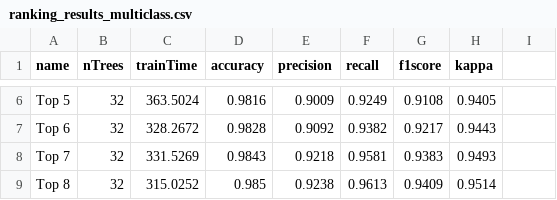
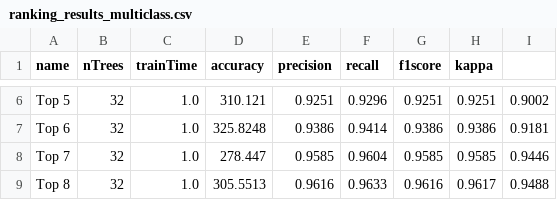
Before and after one commit to andrematte/dam-segmentation, a CSV file: experiments/random_forests/2-feature-ranking/ranking_results_multiclass.csv, drawn as a sheet; only a part is shown, gaps mark what is left out; the diff covers the shown part only; the diff names each change by its address in the sheet, - before the commit and + after, or states it on an @@ line.

```diff
--- a/experiments/random_forests/2-feature-ranking/ranking_results_multiclass.csv
+++ b/experiments/random_forests/2-feature-ranking/ranking_results_multiclass.csv
-C6 (trainTime): 363.5024
+C6 (trainTime): 1.0
-D6 (accuracy): 0.9816
+D6 (accuracy): 310.121
-E6 (precision): 0.9009
+E6 (precision): 0.9251
-F6 (recall): 0.9249
+F6 (recall): 0.9296
-G6 (f1score): 0.9108
+G6 (f1score): 0.9251
-H6 (kappa): 0.9405
+H6 (kappa): 0.9251
-I6: (empty)
+I6: 0.9002
-C7 (trainTime): 328.2672
+C7 (trainTime): 1.0
-D7 (accuracy): 0.9828
+D7 (accuracy): 325.8248
-E7 (precision): 0.9092
+E7 (precision): 0.9386
-F7 (recall): 0.9382
+F7 (recall): 0.9414
-G7 (f1score): 0.9217
+G7 (f1score): 0.9386
-H7 (kappa): 0.9443
+H7 (kappa): 0.9386
-I7: (empty)
+I7: 0.9181
-C8 (trainTime): 331.5269
+C8 (trainTime): 1.0
-D8 (accuracy): 0.9843
+D8 (accuracy): 278.447
-E8 (precision): 0.9218
+E8 (precision): 0.9585
-F8 (recall): 0.9581
+F8 (recall): 0.9604
-G8 (f1score): 0.9383
+G8 (f1score): 0.9585
-H8 (kappa): 0.9493
+H8 (kappa): 0.9585
-I8: (empty)
+I8: 0.9446
-C9 (trainTime): 315.0252
+C9 (trainTime): 1.0
-D9 (accuracy): 0.985
+D9 (accuracy): 305.5513
-E9 (precision): 0.9238
+E9 (precision): 0.9616
-F9 (recall): 0.9613
+F9 (recall): 0.9633
-G9 (f1score): 0.9409
+G9 (f1score): 0.9616
-H9 (kappa): 0.9514
+H9 (kappa): 0.9617
-I9: (empty)
+I9: 0.9488
```
Also changed, not shown: 84 edited cells elsewhere in this file, experiments/random_forests/1-subsets/subsets_results_binary.csv, experiments/random_forests/1-subsets/subsets_results_multiclass.csv, 5 other files.
